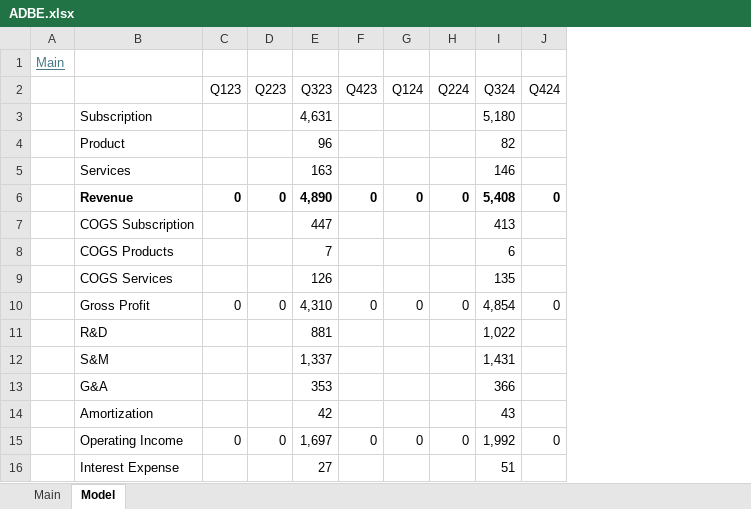
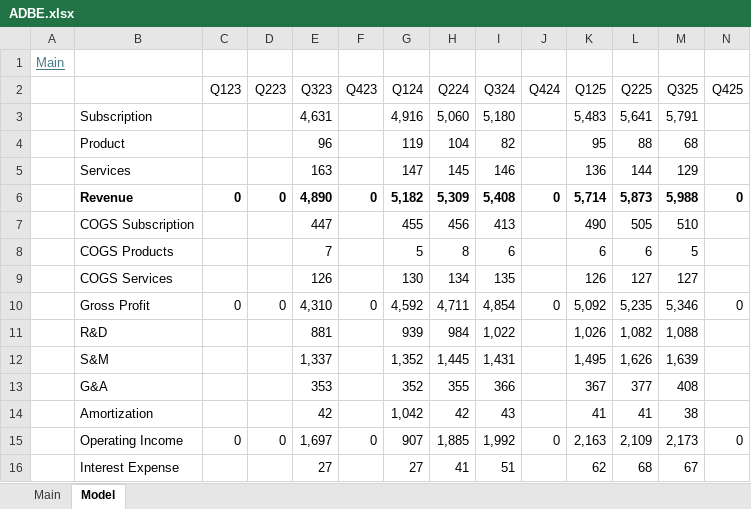
Before and after one commit to oscarsettje/Models, an Excel workbook: ADBE.xlsx, sheet Model, drawn as a sheet; only a part is shown; values as stored, in another font and other column widths than the file's, no borders; the diff covers the shown part only; the diff names each change by its address in the sheet, - before the commit and + after, or states it on an @@ line.

```diff
--- a/ADBE.xlsx (sheet Model)
+++ b/ADBE.xlsx (sheet Model)
+column K (Q125), rows 3-16: 5,483 | 95 | 136 | 5,714 | 490 | 6 | 126 | 5,092 | 1,026 | 1,495 | 367 | 41 | 2,163 | 62
+column L (Q225), rows 3-16: 5,641 | 88 | 144 | 5,873 | 505 | 6 | 127 | 5,235 | 1,082 | 1,626 | 377 | 41 | 2,109 | 68
+column M (Q325), rows 3-16: 5,791 | 68 | 129 | 5,988 | 510 | 5 | 127 | 5,346 | 1,088 | 1,639 | 408 | 38 | 2,173 | 67
+column N (Q425), rows 6-15: 0 |  |  |  | 0 |  |  |  |  | 0
-G3 (Q124): (empty)
+G3 (Q124): 4,916
-H3 (Q224): (empty)
+H3 (Q224): 5,060
-G4 (Q124): (empty)
+G4 (Q124): 119
-H4 (Q224): (empty)
+H4 (Q224): 104
-G5 (Q124): (empty)
+G5 (Q124): 147
-H5 (Q224): (empty)
+H5 (Q224): 145
-G6 (Q124): 0
+G6 (Q124): 5,182
-H6 (Q224): 0
+H6 (Q224): 5,309
-G7 (Q124): (empty)
+G7 (Q124): 455
-H7 (Q224): (empty)
+H7 (Q224): 456
-G8 (Q124): (empty)
+G8 (Q124): 5
-H8 (Q224): (empty)
+H8 (Q224): 8
-G9 (Q124): (empty)
+G9 (Q124): 130
-H9 (Q224): (empty)
+H9 (Q224): 134
-G10 (Q124): 0
+G10 (Q124): 4,592
-H10 (Q224): 0
+H10 (Q224): 4,711
-G11 (Q124): (empty)
+G11 (Q124): 939
-H11 (Q224): (empty)
+H11 (Q224): 984
-G12 (Q124): (empty)
+G12 (Q124): 1,352
-H12 (Q224): (empty)
+H12 (Q224): 1,445
-G13 (Q124): (empty)
+G13 (Q124): 352
-H13 (Q224): (empty)
+H13 (Q224): 355
-G14 (Q124): (empty)
+G14 (Q124): 1,042
-H14 (Q224): (empty)
+H14 (Q224): 42
-G15 (Q124): 0
+G15 (Q124): 907
-H15 (Q224): 0
+H15 (Q224): 1,885
-G16 (Q124): (empty)
+G16 (Q124): 27
-H16 (Q224): (empty)
+H16 (Q224): 41
```
Also changed, not shown: 20 edited cells and cell formats elsewhere in this sheet, sheet Main, 1810.HK.xlsx, AVGO.xlsx, 3 other files.
